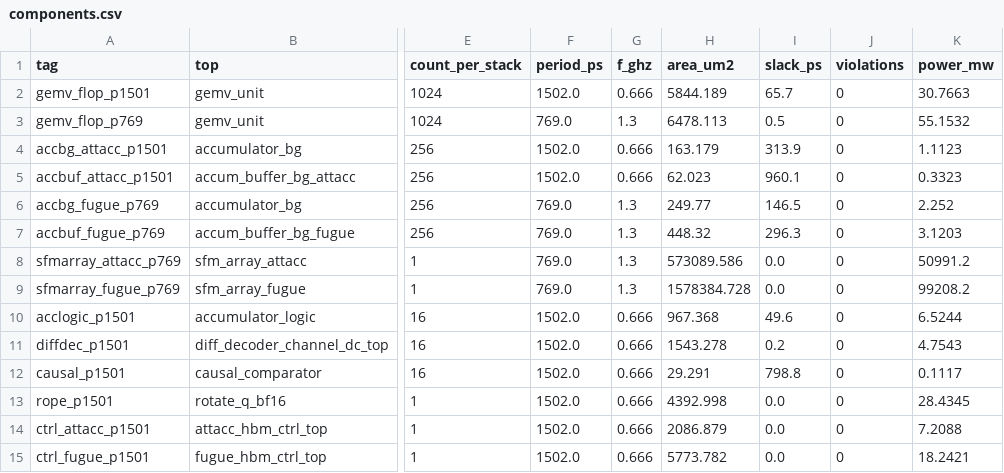
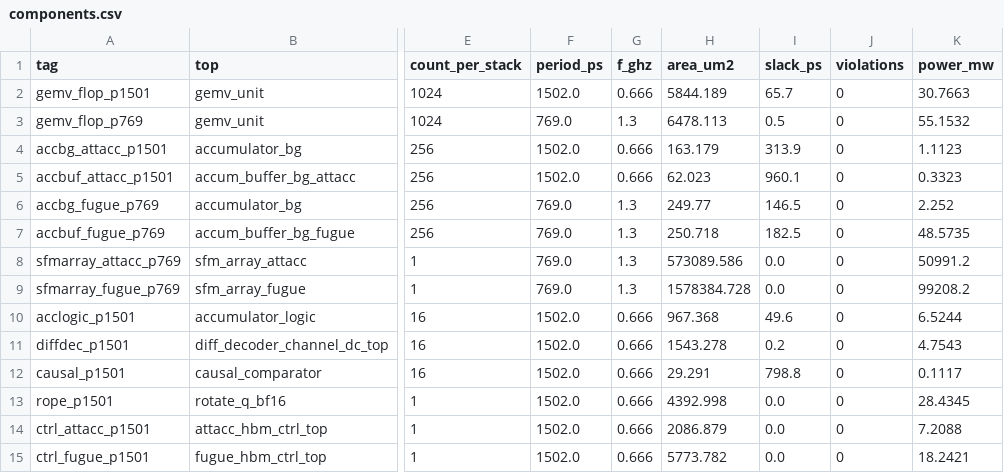
Before and after one commit to chenyi995/kvpim-rtl, a CSV file: docs/0831-genus-hier/components.csv, drawn as a sheet; only a part is shown, gaps mark what is left out; the diff names each change by its address in the sheet, - before the commit and + after, or states it on an @@ line.

```diff
--- a/docs/0831-genus-hier/components.csv
+++ b/docs/0831-genus-hier/components.csv
-H7 (area_um2): 448.32
+H7 (area_um2): 250.718
-I7 (slack_ps): 296.3
+I7 (slack_ps): 182.5
-K7 (power_mw): 3.1203
+K7 (power_mw): 48.5735
```
Also changed, not shown: docs/0831-genus-hier/rollup.csv, 16 other files.
